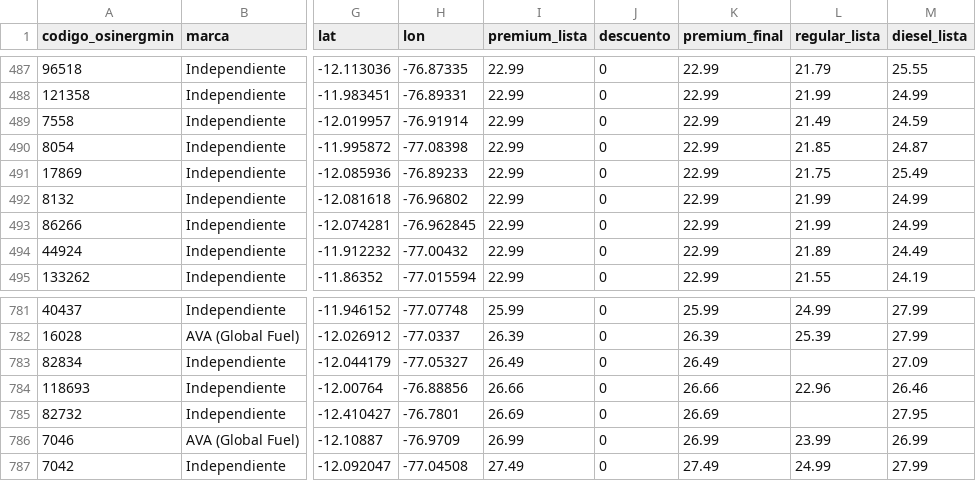
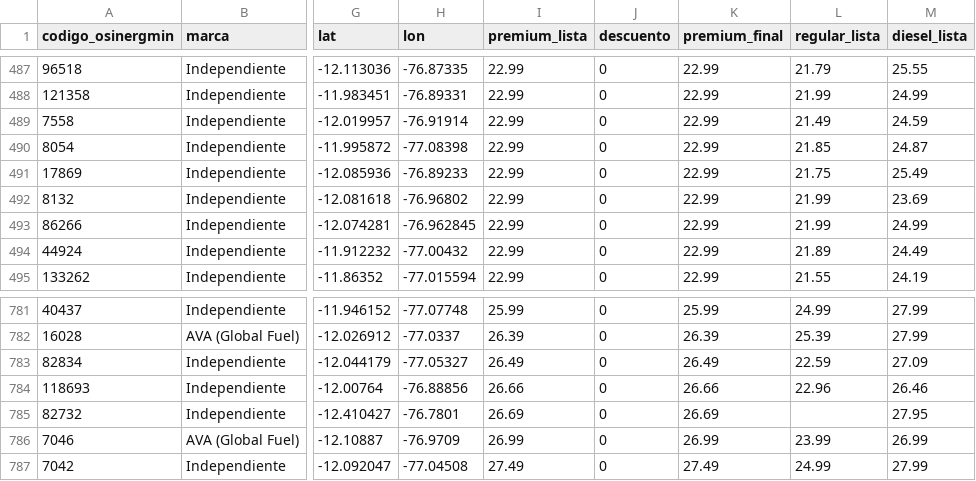
Before and after one commit to Yufagb/grifos-lima, a CSV file: data/premium-lima-callao.csv, drawn as a sheet; only a part is shown, gaps mark what is left out; the diff covers the shown part only; the diff names each change by its address in the sheet, - before the commit and + after, or states it on an @@ line.

```diff
--- a/data/premium-lima-callao.csv
+++ b/data/premium-lima-callao.csv
-M492 (diesel_lista): 24.99
+M492 (diesel_lista): 23.69
-L783 (regular_lista): (empty)
+L783 (regular_lista): 22.59
```
Also changed, not shown: 5 added rows, 5 removed rows, 9 moved rows and 9 edited cells elsewhere in this file, data/mymaps-lima-callao.csv, 1 other file.
